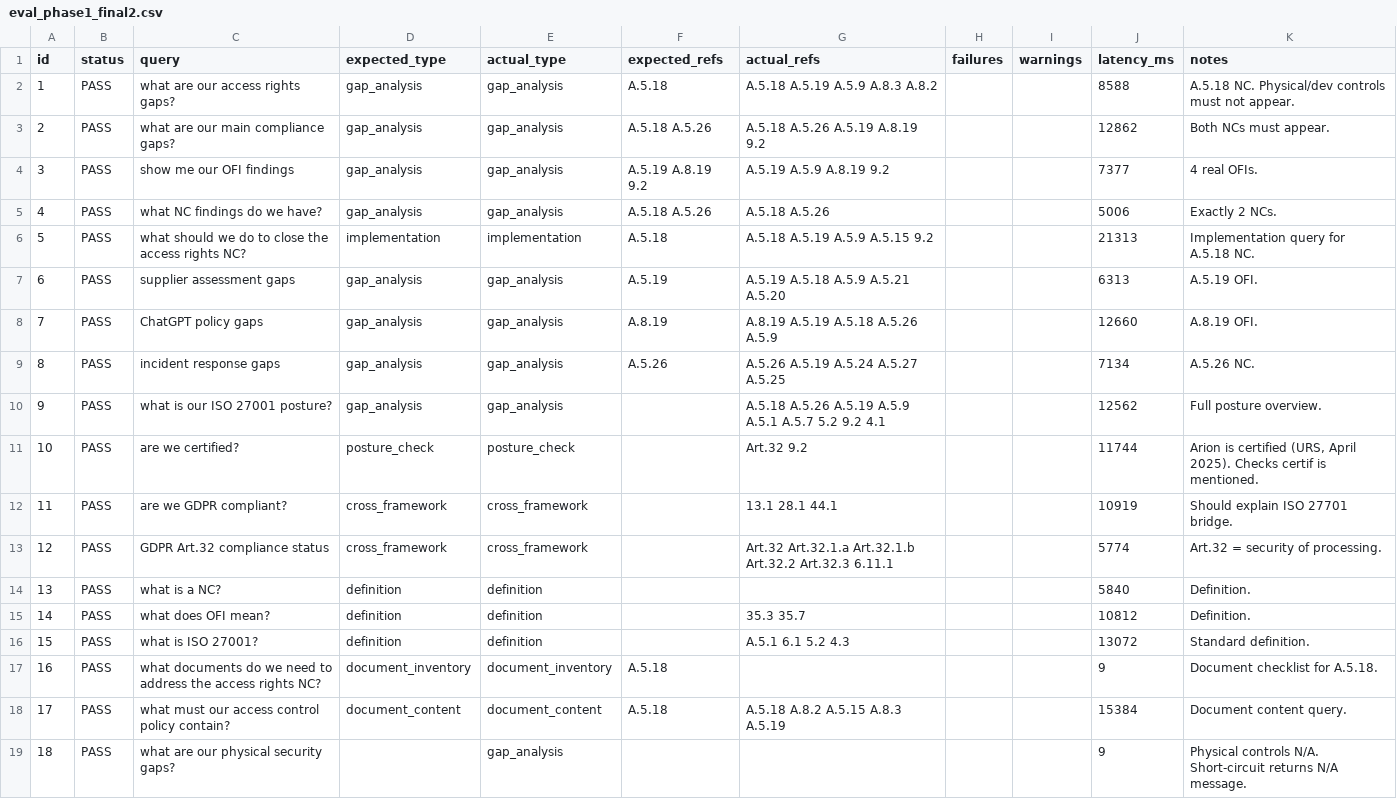
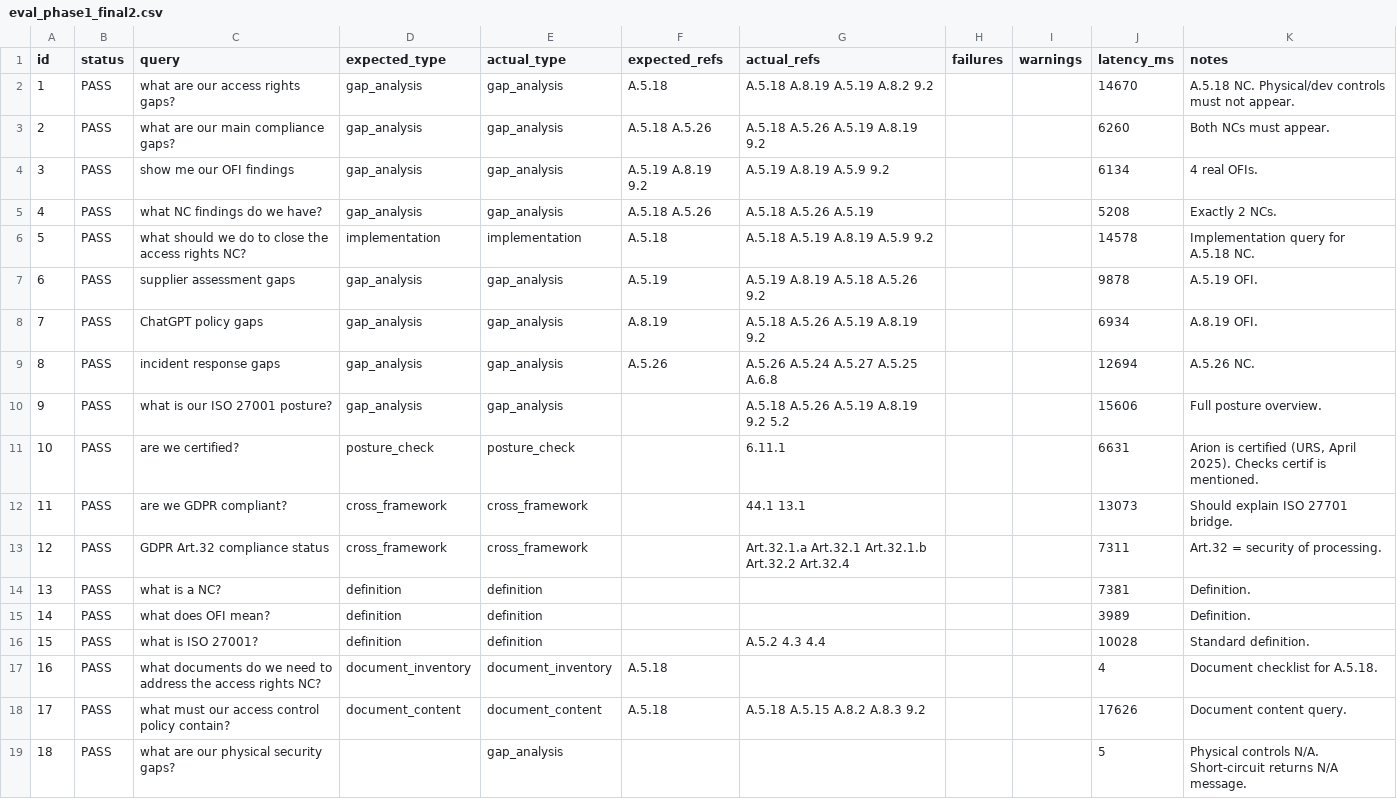
Before and after one commit to jmkamula/RAG, a CSV file: results/eval_phase1_final2.csv, drawn as a sheet; only a part is shown; the diff covers the shown part only.

Commit message:
phase 2a: retrieval policy — taxonomy-driven sources, all 21 tests pass

```diff
--- a/results/eval_phase1_final2.csv
+++ b/results/eval_phase1_final2.csv
@@ -1,19 +1,19 @@
 id,status,query,expected_type,actual_type,expected_refs,actual_refs,failures,warnings,latency_ms,notes
-1,PASS,what are our access rights gaps?,gap_analysis,gap_analysis,A.5.18,A.5.18 A.5.19 A.5.9 A.8.3 A.8.2,,,8588,A.5.18 NC. Physical/dev controls must not appear.
-2,PASS,what are our main compliance gaps?,gap_analysis,gap_analysis,A.5.18 A.5.26,A.5.18 A.5.26 A.5.19 A.8.19 9.2,,,12862,Both NCs must appear.
-3,PASS,show me our OFI findings,gap_analysis,gap_analysis,A.5.19 A.8.19 9.2,A.5.19 A.5.9 A.8.19 9.2,,,7377,4 real OFIs.
-4,PASS,what NC findings do we have?,gap_analysis,gap_analysis,A.5.18 A.5.26,A.5.18 A.5.26,,,5006,Exactly 2 NCs.
-5,PASS,what should we do to close the access rights NC?,implementation,implementation,A.5.18,A.5.18 A.5.19 A.5.9 A.5.15 9.2,,,21313,Implementation query for A.5.18 NC.
-6,PASS,supplier assessment gaps,gap_analysis,gap_analysis,A.5.19,A.5.19 A.5.18 A.5.9 A.5.21 A.5.20,,,6313,A.5.19 OFI.
-7,PASS,ChatGPT policy gaps,gap_analysis,gap_analysis,A.8.19,A.8.19 A.5.19 A.5.18 A.5.26 A.5.9,,,12660,A.8.19 OFI.
-8,PASS,incident response gaps,gap_analysis,gap_analysis,A.5.26,A.5.26 A.5.19 A.5.24 A.5.27 A.5.25,,,7134,A.5.26 NC.
-9,PASS,what is our ISO 27001 posture?,gap_analysis,gap_analysis,,A.5.18 A.5.26 A.5.19 A.5.9 A.5.1 A.5.7 5.2 9.2 4.1,,,12562,Full posture overview.
-10,PASS,are we certified?,posture_check,posture_check,,Art.32 9.2,,,11744,"Arion is certified (URS, April 2025). Checks certif is mentioned."
-11,PASS,are we GDPR compliant?,cross_framework,cross_framework,,13.1 28.1 44.1,,,10919,Should explain ISO 27701 bridge.
-12,PASS,GDPR Art.32 compliance status,cross_framework,cross_framework,,Art.32 Art.32.1.a Art.32.1.b Art.32.2 Art.32.3 6.11.1,,,5774,Art.32 = security of processing.
-13,PASS,what is a NC?,definition,definition,,,,,5840,Definition.
-14,PASS,what does OFI mean?,definition,definition,,35.3 35.7,,,10812,Definition.
-15,PASS,what is ISO 27001?,definition,definition,,A.5.1 6.1 5.2 4.3,,,13072,Standard definition.
-16,PASS,what documents do we need to address the access rights NC?,document_inventory,document_inventory,A.5.18,,,,9,Document checklist for A.5.18.
-17,PASS,what must our access control policy contain?,document_content,document_content,A.5.18,A.5.18 A.8.2 A.5.15 A.8.3 A.5.19,,,15384,Document content query.
-18,PASS,what are our physical security gaps?,,gap_analysis,,,,,9,Physical controls N/A. Short-circuit returns N/A message.
+1,PASS,what are our access rights gaps?,gap_analysis,gap_analysis,A.5.18,A.5.18 A.8.19 A.5.19 A.8.2 9.2,,,14670,A.5.18 NC. Physical/dev controls must not appear.
+2,PASS,what are our main compliance gaps?,gap_analysis,gap_analysis,A.5.18 A.5.26,A.5.18 A.5.26 A.5.19 A.8.19 9.2,,,6260,Both NCs must appear.
+3,PASS,show me our OFI findings,gap_analysis,gap_analysis,A.5.19 A.8.19 9.2,A.5.19 A.8.19 A.5.9 9.2,,,6134,4 real OFIs.
+4,PASS,what NC findings do we have?,gap_analysis,gap_analysis,A.5.18 A.5.26,A.5.18 A.5.26 A.5.19,,,5208,Exactly 2 NCs.
+5,PASS,what should we do to close the access rights NC?,implementation,implementation,A.5.18,A.5.18 A.5.19 A.8.19 A.5.9 9.2,,,14578,Implementation query for A.5.18 NC.
+6,PASS,supplier assessment gaps,gap_analysis,gap_analysis,A.5.19,A.5.19 A.8.19 A.5.18 A.5.26 9.2,,,9878,A.5.19 OFI.
+7,PASS,ChatGPT policy gaps,gap_analysis,gap_analysis,A.8.19,A.5.18 A.5.26 A.5.19 A.8.19 9.2,,,6934,A.8.19 OFI.
+8,PASS,incident response gaps,gap_analysis,gap_analysis,A.5.26,A.5.26 A.5.24 A.5.27 A.5.25 A.6.8,,,12694,A.5.26 NC.
+9,PASS,what is our ISO 27001 posture?,gap_analysis,gap_analysis,,A.5.18 A.5.26 A.5.19 A.8.19 9.2 5.2,,,15606,Full posture overview.
+10,PASS,are we certified?,posture_check,posture_check,,6.11.1,,,6631,"Arion is certified (URS, April 2025). Checks certif is mentioned."
+11,PASS,are we GDPR compliant?,cross_framework,cross_framework,,44.1 13.1,,,13073,Should explain ISO 27701 bridge.
+12,PASS,GDPR Art.32 compliance status,cross_framework,cross_framework,,Art.32.1.a Art.32.1 Art.32.1.b Art.32.2 Art.32.4,,,7311,Art.32 = security of processing.
+13,PASS,what is a NC?,definition,definition,,,,,7381,Definition.
+14,PASS,what does OFI mean?,definition,definition,,,,,3989,Definition.
+15,PASS,what is ISO 27001?,definition,definition,,A.5.2 4.3 4.4,,,10028,Standard definition.
+16,PASS,what documents do we need to address the access rights NC?,document_inventory,document_inventory,A.5.18,,,,4,Document checklist for A.5.18.
+17,PASS,what must our access control policy contain?,document_content,document_content,A.5.18,A.5.18 A.5.15 A.8.2 A.8.3 9.2,,,17626,Document content query.
+18,PASS,what are our physical security gaps?,,gap_analysis,,,,,5,Physical controls N/A. Short-circuit returns N/A message.
```
Also changed, not shown: 5 edited cells elsewhere in this file, 3 other files.
